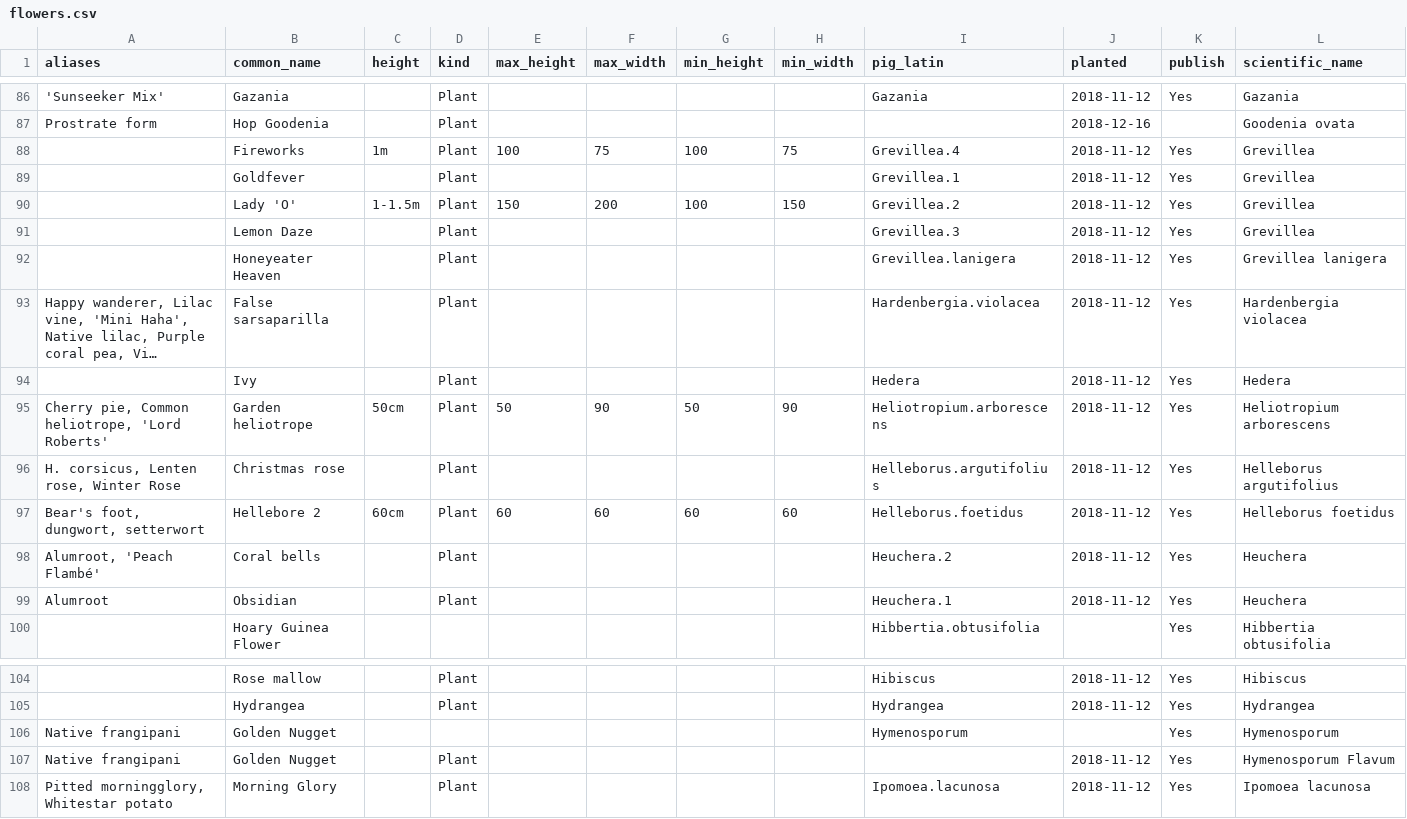
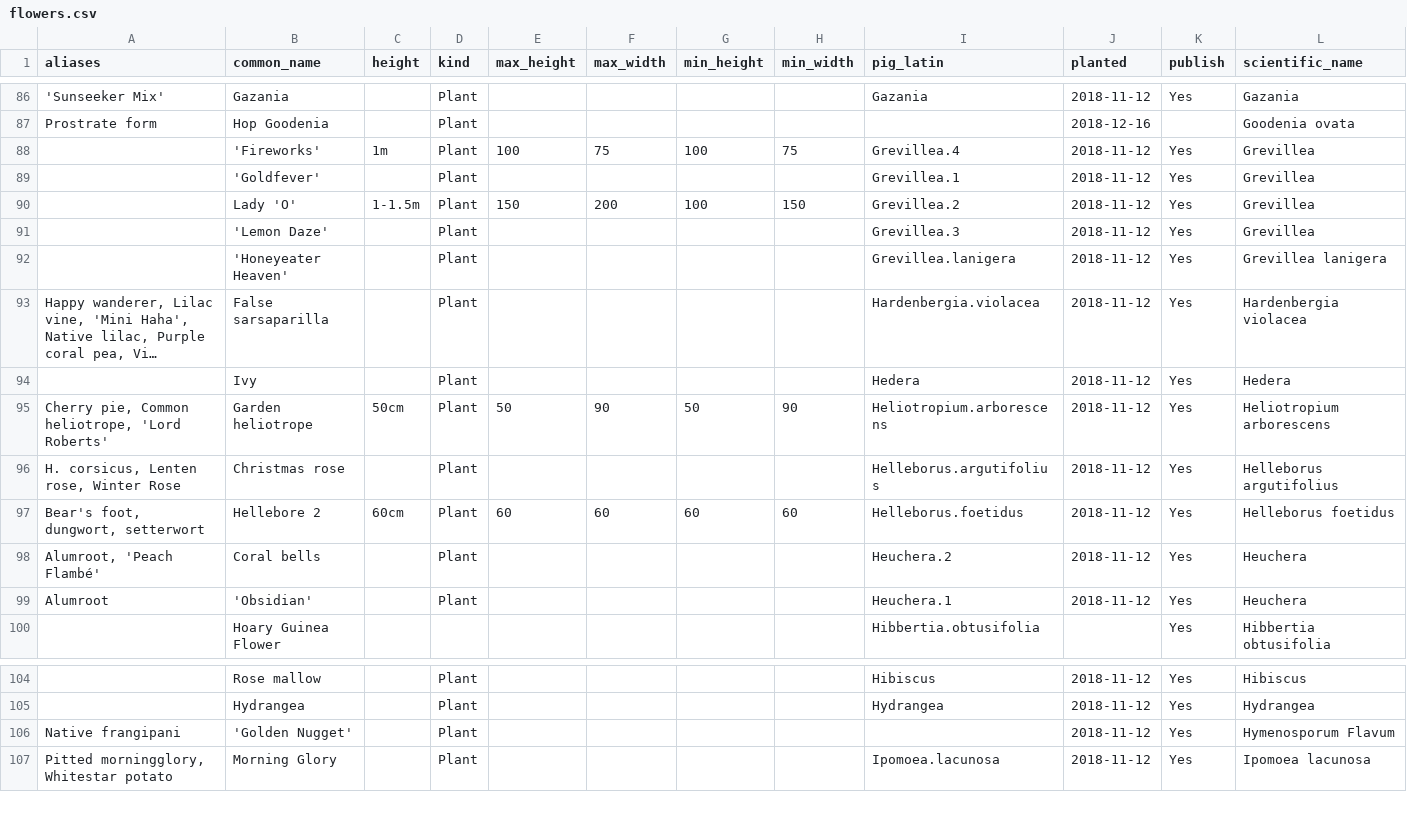
Before and after one commit to ronsavage/WWW-Garden-Design, a CSV file: data/flowers.csv, drawn as a sheet; only a part is shown, gaps mark what is left out; long unchanged cells end in …; removed rows and columns are numbered as before the commit, all else as after; rows hold the shown columns only; the diff names each change by its address in the sheet, - before the commit and + after, or states it on an @@ line.

Commit message:
Update various flower names

```diff
--- a/data/flowers.csv
+++ b/data/flowers.csv
-B88 (common_name): Fireworks
+B88 (common_name): 'Fireworks'
-B89 (common_name): Goldfever
+B89 (common_name): 'Goldfever'
-B91 (common_name): Lemon Daze
+B91 (common_name): 'Lemon Daze'
-B92 (common_name): Honeyeater Heaven
+B92 (common_name): 'Honeyeater Heaven'
-B99 (common_name): Obsidian
+B99 (common_name): 'Obsidian'
-row 106: Native frangipani | Golden Nugget |  |  |  |  |  |  | Hymenosporum |  | Yes | Hymenosporum
-B106 (common_name): Golden Nugget
+B106 (common_name): 'Golden Nugget'
```
Also changed, not shown: data/attributes.csv, data/flowers.garden.csv, 10 other files.
